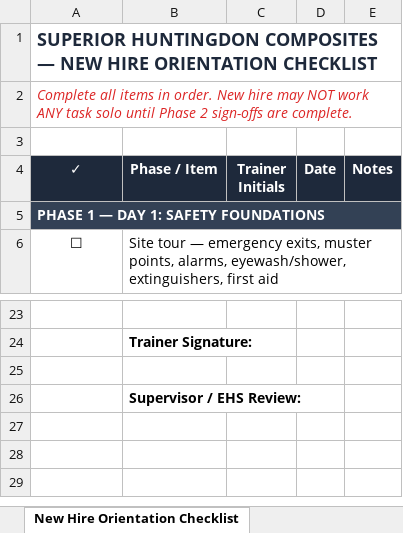
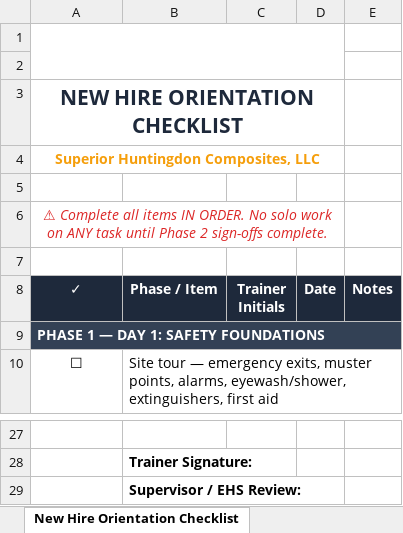
Before and after one commit to Jbartram93/superior-ehs-dashboard, an Excel workbook: New_Hire_Orientation_Checklist.xlsx, sheet New Hire Orientation Checklist, drawn as a sheet; only a part is shown, gaps mark what is left out; values as stored, in another font and other column widths than the file's, no borders; charts and pictures not drawn; removed rows and columns are numbered as before the commit, all else as after; the diff names each change by its address in the sheet, - before the commit and + after, or states it on an @@ line.

Commit message:
Add Superior logo to checklist header

```diff
--- a/New_Hire_Orientation_Checklist.xlsx (sheet New Hire Orientation Checklist)
+++ b/New_Hire_Orientation_Checklist.xlsx (sheet New Hire Orientation Checklist)
+row 1: (empty)
+row 2: (empty)
-A3 (✓): SUPERIOR HUNTINGDON COMPOSITES — NEW HIRE…
+A3 (✓): NEW HIRE…
-A3:A4 alignment: left
+A3:A4 alignment: center
@@ A3 text size: larger @@
+A3:D3 merged
-A4 (✓): Complete all items in order. New hire may NOT work ANY task solo until Phase 2 sign-offs are complete.
+A4 (✓): Superior Huntingdon Composites, LLC
@@ A4 bold: off → on, italic: on → off, text colour: #DC2626 → #F59E0B @@
+A4:D4 merged
+row 5: (empty)
+row 6: ⚠ Complete all items IN ORDER. No solo work on ANY task until Phase 2 sign-offs complete.
-row 25: (empty)
```
Also changed, not shown: charts or pictures.
